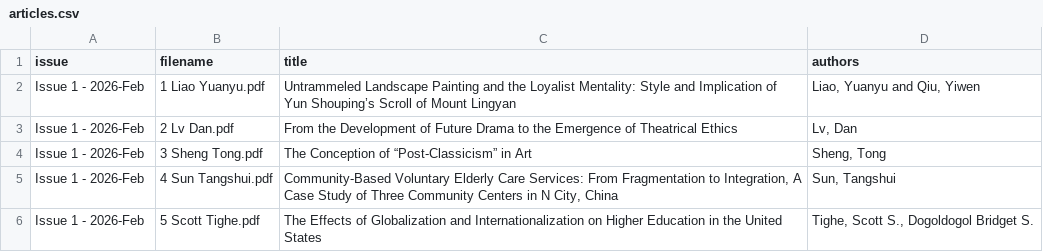
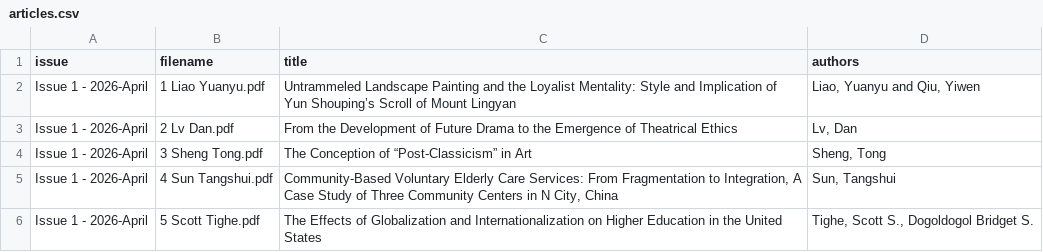
Before and after one commit to choikyo/ScholarPerspective, a CSV file: articles/articles.csv, drawn as a sheet.

```diff
--- a/articles/articles.csv
+++ b/articles/articles.csv
@@ -1,6 +1,6 @@
 issue,filename,title,authors
-Issue 1 - 2026-Feb,1 Liao Yuanyu.pdf,Untrammeled Landscape Painting and the Loyalist Mentality: Style and Implication of Yun Shouping’s Scroll of Mount Lingyan,"Liao, Yuanyu and Qiu, Yiwen"
-Issue 1 - 2026-Feb,2 Lv Dan.pdf,From the Development of Future Drama to the Emergence of Theatrical Ethics,"Lv, Dan"
-Issue 1 - 2026-Feb,3 Sheng Tong.pdf,The Conception of “Post-Classicism” in Art,"Sheng, Tong"
-Issue 1 - 2026-Feb,4 Sun Tangshui.pdf,"Community-Based Voluntary Elderly Care Services: From Fragmentation to Integration, A Case Study of Three Community Centers in N City, China","Sun, Tangshui"
-Issue 1 - 2026-Feb,5 Scott Tighe.pdf,The Effects of Globalization and Internationalization on Higher Education in the United States,"Tighe, Scott S., Dogoldogol Bridget S."
+Issue 1 - 2026-April,1 Liao Yuanyu.pdf,Untrammeled Landscape Painting and the Loyalist Mentality: Style and Implication of Yun Shouping’s Scroll of Mount Lingyan,"Liao, Yuanyu and Qiu, Yiwen"
+Issue 1 - 2026-April,2 Lv Dan.pdf,From the Development of Future Drama to the Emergence of Theatrical Ethics,"Lv, Dan"
+Issue 1 - 2026-April,3 Sheng Tong.pdf,The Conception of “Post-Classicism” in Art,"Sheng, Tong"
+Issue 1 - 2026-April,4 Sun Tangshui.pdf,"Community-Based Voluntary Elderly Care Services: From Fragmentation to Integration, A Case Study of Three Community Centers in N City, China","Sun, Tangshui"
+Issue 1 - 2026-April,5 Scott Tighe.pdf,The Effects of Globalization and Internationalization on Higher Education in the United States,"Tighe, Scott S., Dogoldogol Bridget S."
```
Also changed, not shown: 5 other files.
